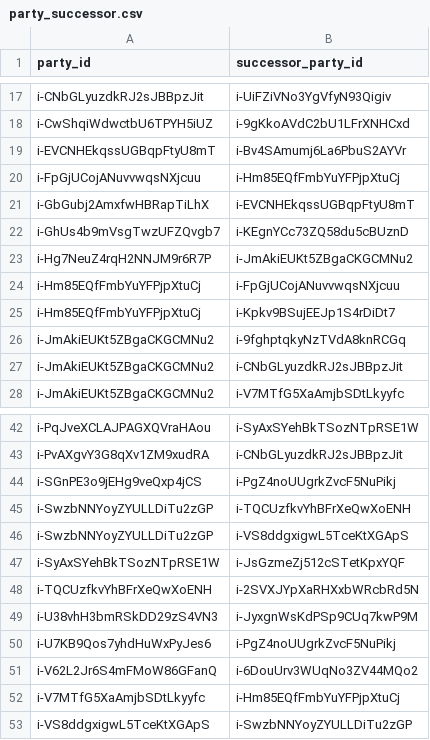
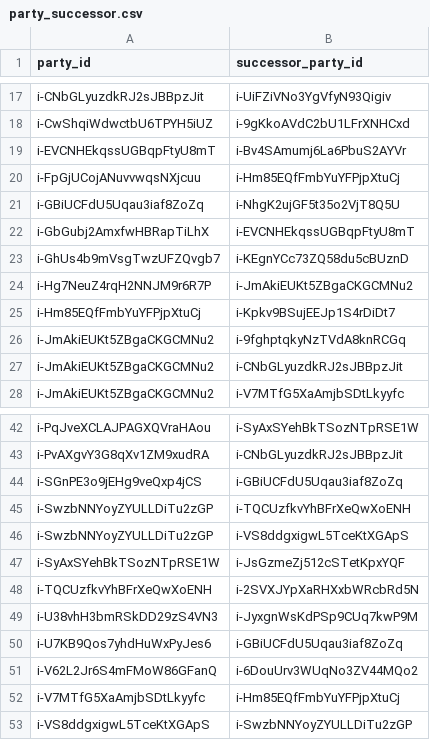
Before and after one commit to swerik-project/riksdagen-persons, a CSV file: data/party_successor.csv, drawn as a sheet; only a part is shown, gaps mark what is left out.

```diff
--- a/data/party_successor.csv
+++ b/data/party_successor.csv
@@ -20,2 +20,3 @@ i-EVCNHEkqssUGBqpFtyU8mT,i-Bv4SAmumj6La6PbuS2AYVr
 i-FpGjUCojANuvvwqsNXjcuu,i-Hm85EQfFmbYuYFPjpXtuCj
+i-GBiUCFdU5Uqau3iaf8ZoZq,i-NhgK2ujGF5t35o2VjT8Q5U
 i-GbGubj2AmxfwHBRapTiLhX,i-EVCNHEkqssUGBqpFtyU8mT
@@ -23,3 +24,2 @@ i-GhUs4b9mVsgTwzUFZQvgb7,i-KEgnYCc73ZQ58du5cBUznD
 i-Hg7NeuZ4rqH2NNJM9r6R7P,i-JmAkiEUKt5ZBgaCKGCMNu2
-i-Hm85EQfFmbYuYFPjpXtuCj,i-FpGjUCojANuvvwqsNXjcuu
 i-Hm85EQfFmbYuYFPjpXtuCj,i-Kpkv9BSujEEJp1S4rDiDt7
@@ -43,3 +43,3 @@ i-PqJveXCLAJPAGXQVraHAou,i-SyAxSYehBkTSozNTpRSE1W
 i-PvAXgvY3G8qXv1ZM9xudRA,i-CNbGLyuzdkRJ2sJBBpzJit
-i-SGnPE3o9jEHg9veQxp4jCS,i-PgZ4noUUgrkZvcF5NuPikj
+i-SGnPE3o9jEHg9veQxp4jCS,i-GBiUCFdU5Uqau3iaf8ZoZq
 i-SwzbNNYoyZYULLDiTu2zGP,i-TQCUzfkvYhBFrXeQwXoENH
@@ -49,3 +49,3 @@ i-TQCUzfkvYhBFrXeQwXoENH,i-2SVXJYpXaRHXxbWRcbRd5N
 i-U38vhH3bmRSkDD29zS4VN3,i-JyxgnWsKdPSp9CUq7kwP9M
-i-U7KB9Qos7yhdHuWxPyJes6,i-PgZ4noUUgrkZvcF5NuPikj
+i-U7KB9Qos7yhdHuWxPyJes6,i-GBiUCFdU5Uqau3iaf8ZoZq
 i-V62L2Jr6S4mFMoW86GFanQ,i-6DouUrv3WUqNo3ZV44MQo2
```
Also changed, not shown: data/party.csv, 4 other files.
